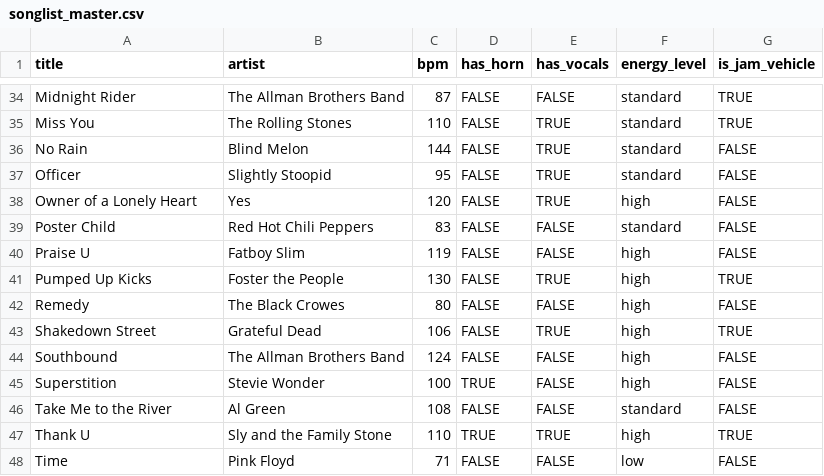
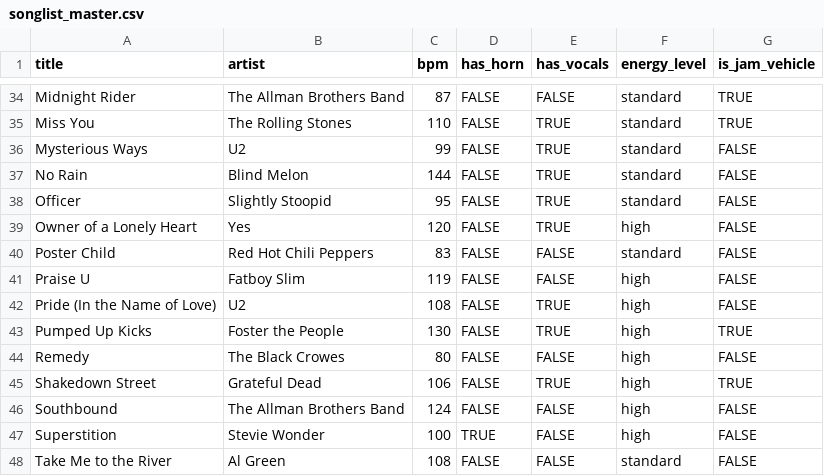
Before and after one commit to Andrew-Novokhatny/The_Conspiracy_Hub, a CSV file: buckingham_conspiracy/songlist/Buckingham_Conspiracy_Song_List/songlist_master.csv, drawn as a sheet; only a part is shown, gaps mark what is left out; the shorter side is filled out with more unchanged rows; the diff names each change by its address in the sheet, - before the commit and + after, or states it on an @@ line.

Commit message:
Add U2 songs and lyric fetcher

```diff
--- a/buckingham_conspiracy/songlist/Buckingham_Conspiracy_Song_List/songlist_master.csv
+++ b/buckingham_conspiracy/songlist/Buckingham_Conspiracy_Song_List/songlist_master.csv
+row 36: Mysterious Ways | U2 | 99 | FALSE | TRUE | standard | FALSE
+row 42: Pride (In the Name of Love) | U2 | 108 | FALSE | TRUE | high | FALSE
```
Also changed, not shown: 3 other files.
